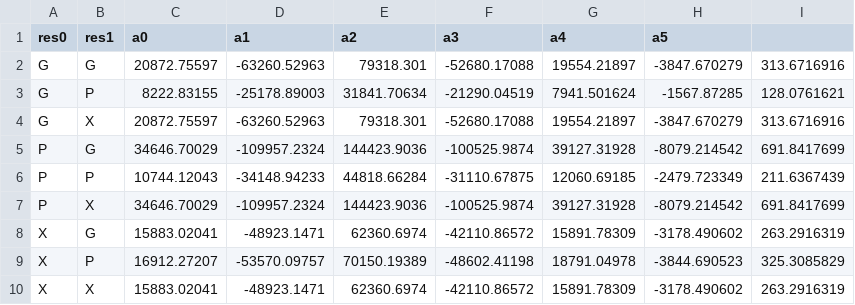
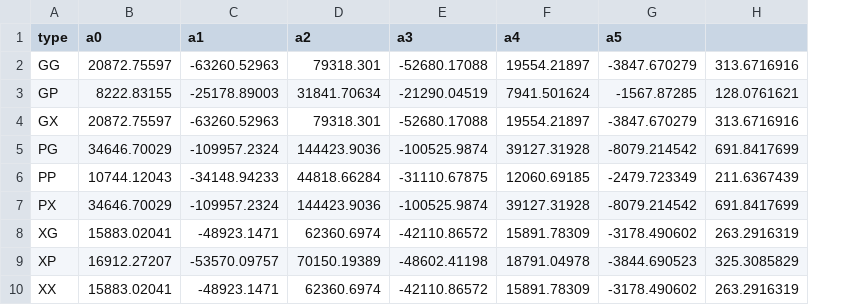
Before and after one commit to vitreusx/xmd, a CSV file: xmd/data/params/defaults/angle.csv, drawn as a sheet; removed rows and columns are numbered as before the commit, all else as after; the diff names each change by its address in the sheet, - before the commit and + after, or states it on an @@ line.

Commit message:
implemented parameter files

```diff
--- a/xmd/data/params/defaults/angle.csv
+++ b/xmd/data/params/defaults/angle.csv
-column A (res0), rows 2-10: G | G | G | P | P | P | X | X | X
-column B (res1), rows 2-10: G | P | X | G | P | X | G | P | X
+column A (type), rows 2-10: GG | GP | GX | PG | PP | PX | XG | XP | XX
```
Also changed, not shown: 9 other files.
